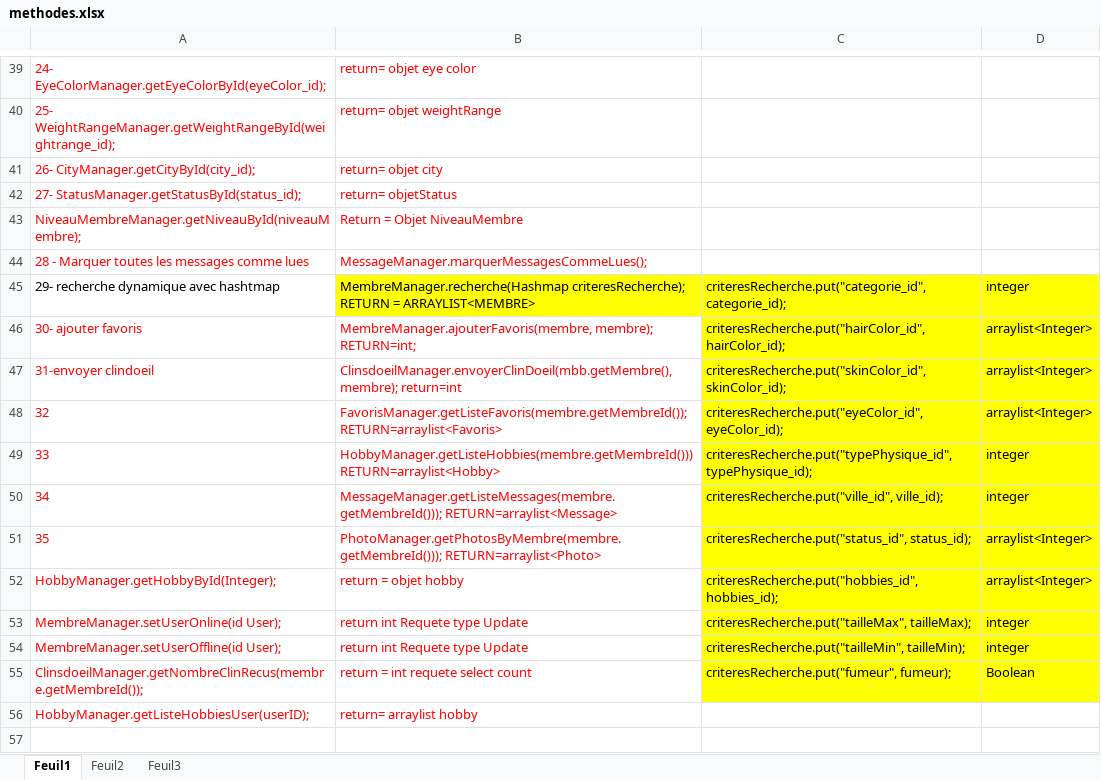
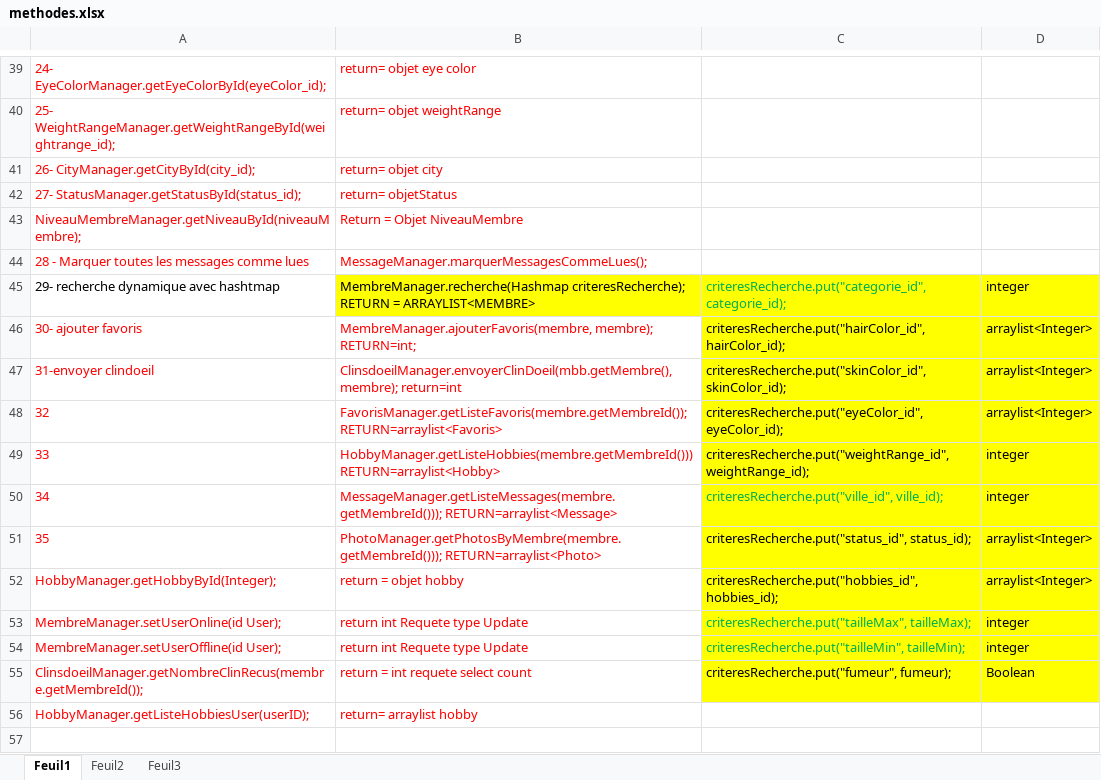
Before and after one commit to 690671867/Java3TP, an Excel workbook: methodes necessaires/methodes.xlsx, sheet Feuil1, drawn as a sheet; only a part is shown, gaps mark what is left out; values as stored, in another font and other column widths than the file's, no borders; the diff names each change by its address in the sheet, - before the commit and + after, or states it on an @@ line.

Commit message:
updated methodes

```diff
--- a/methodes necessaires/methodes.xlsx (sheet Feuil1)
+++ b/methodes necessaires/methodes.xlsx (sheet Feuil1)
-C45 text colour: black
+C45 text colour: #00B050
-C49: criteresRecherche.put("typePhysique_id", typePhysique_id);
+C49: criteresRecherche.put("weightRange_id", weightRange_id);
-C50 text colour: black
+C50 text colour: #00B050
-C53:C54 text colour: black
+C53:C54 text colour: #00B050
```
Also changed, not shown: methodes necessaires/modificationsImportantes.xlsx.
